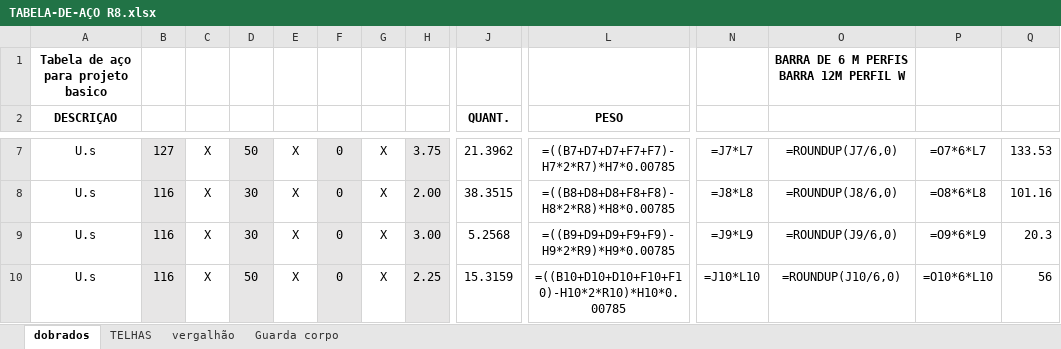
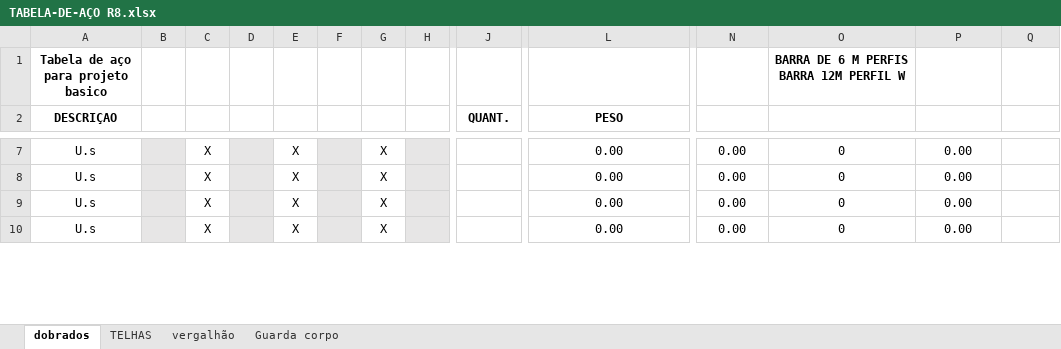
Before and after one commit to zuckalez0-oss/Analisador_Lista_Material, an Excel workbook: TABELA-DE-AÇO R8.xlsx, sheet dobrados, drawn as a sheet; only a part is shown, gaps mark what is left out; values as stored, in another font and other column widths than the file's, no borders; formulas without a stored value are shown as written; the diff covers the shown part only; the diff names each change by its address in the sheet, - before the commit and + after, or states it on an @@ line.

```diff
--- a/TABELA-DE-AÇO R8.xlsx (sheet dobrados)
+++ b/TABELA-DE-AÇO R8.xlsx (sheet dobrados)
-B7: 127
+B7: (empty)
-D7: 50
+D7: (empty)
-F7:F10: 0
+F7:F10: (empty)
-H7: 3.75
+H7: (empty)
-J7 (QUANT.): 21.3962
+J7 (QUANT.): (empty)
-L7 (PESO): =((B7+D7+D7+F7+F7)-H7*2*R7)*H7*0.00785
+L7 (PESO): 0.00
-N7: =J7*L7
+N7: 0.00
-O7: =ROUNDUP(J7/6,0)
+O7: 0
-P7: =O7*6*L7
+P7: 0.00
-Q7: 133.53
+Q7: (empty)
-B8:B10: 116
+B8:B10: (empty)
-D8:D9: 30
+D8:D9: (empty)
-H8: 2.00
+H8: (empty)
-J8 (QUANT.): 38.3515
+J8 (QUANT.): (empty)
-L8 (PESO): =((B8+D8+D8+F8+F8)-H8*2*R8)*H8*0.00785
+L8 (PESO): 0.00
-N8: =J8*L8
+N8: 0.00
-O8: =ROUNDUP(J8/6,0)
+O8: 0
-P8: =O8*6*L8
+P8: 0.00
-Q8: 101.16
+Q8: (empty)
-H9: 3.00
+H9: (empty)
-J9 (QUANT.): 5.2568
+J9 (QUANT.): (empty)
-L9 (PESO): =((B9+D9+D9+F9+F9)-H9*2*R9)*H9*0.00785
+L9 (PESO): 0.00
-N9: =J9*L9
+N9: 0.00
-O9: =ROUNDUP(J9/6,0)
+O9: 0
-P9: =O9*6*L9
+P9: 0.00
-Q9: 20.3
+Q9: (empty)
-D10: 50
+D10: (empty)
-H10: 2.25
+H10: (empty)
-J10 (QUANT.): 15.3159
+J10 (QUANT.): (empty)
-L10 (PESO): =((B10+D10+D10+F10+F10)-H10*2*R10)*H10*0.00785
+L10 (PESO): 0.00
-N10: =J10*L10
+N10: 0.00
-O10: =ROUNDUP(J10/6,0)
+O10: 0
-P10: =O10*6*L10
+P10: 0.00
-Q10: 56
+Q10: (empty)
```
Also changed, not shown: 1038 edited cells and cell formats elsewhere in this sheet, sheet vergalhão, sheet Guarda corpo, Testes_backups/TABELA-DE-AÇO R8.xlsx, 1 other file.
